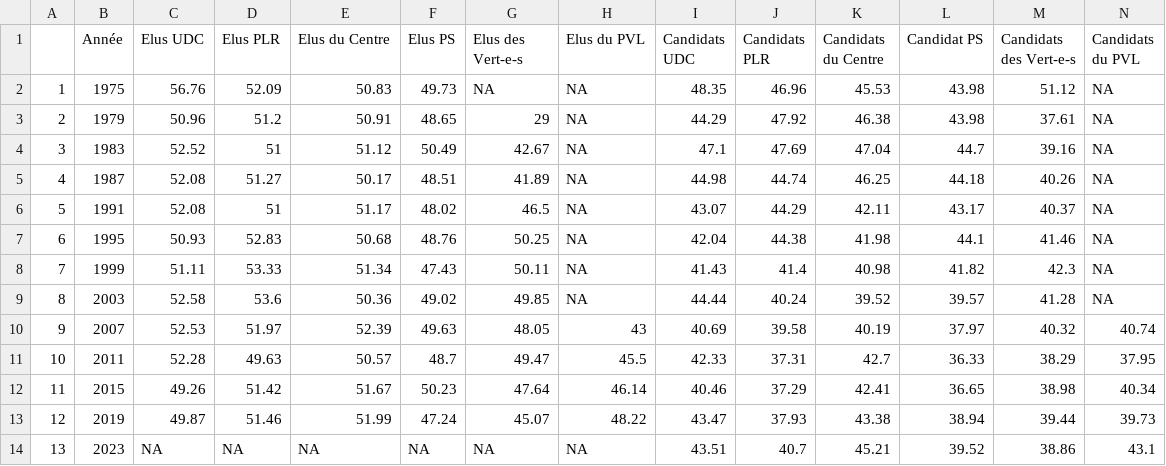
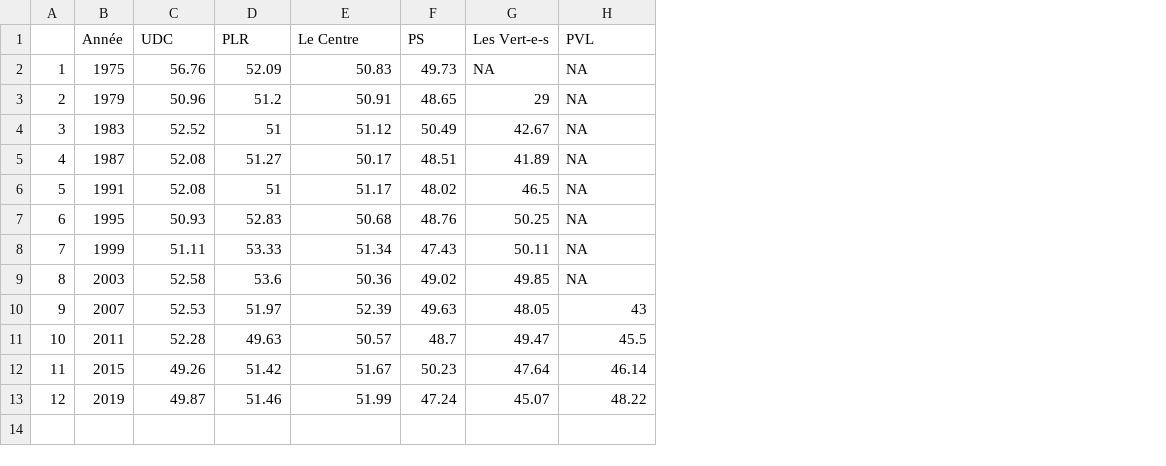
Before and after one commit to vey83/CN_2019, a CSV file: elected/Output/FR/elec_age_partei.csv, drawn as a sheet; the diff names each change by its address in the sheet, - before the commit and + after, or states it on an @@ line.

Commit message:
only elected

```diff
--- a/elected/Output/FR/elec_age_partei.csv
+++ b/elected/Output/FR/elec_age_partei.csv
-column I (Candidats UDC), rows 2-13: 48.35 | 44.29 | 47.1 | 44.98 | 43.07 | 42.04 | 41.43 | 44.44 | 40.69 | 42.33 | 40.46 | 43.47
-column J (Candidats PLR), rows 2-13: 46.96 | 47.92 | 47.69 | 44.74 | 44.29 | 44.38 | 41.4 | 40.24 | 39.58 | 37.31 | 37.29 | 37.93
-column K (Candidats du Centre), rows 2-13: 45.53 | 46.38 | 47.04 | 46.25 | 42.11 | 41.98 | 40.98 | 39.52 | 40.19 | 42.7 | 42.41 | 43.38
-column L (Candidat PS), rows 2-13: 43.98 | 43.98 | 44.7 | 44.18 | 43.17 | 44.1 | 41.82 | 39.57 | 37.97 | 36.33 | 36.65 | 38.94
-column M (Candidats des Vert-e-s), rows 2-13: 51.12 | 37.61 | 39.16 | 40.26 | 40.37 | 41.46 | 42.3 | 41.28 | 40.32 | 38.29 | 38.98 | 39.44
-column N (Candidats du PVL), rows 2-13: NA | NA | NA | NA | NA | NA | NA | NA | 40.74 | 37.95 | 40.34 | 39.73
-C1: Elus UDC
+C1: UDC
-D1: Elus PLR
+D1: PLR
-E1: Elus du Centre
+E1: Le Centre
-F1: Elus PS
+F1: PS
-G1: Elus des Vert-e-s
+G1: Les Vert-e-s
-H1: Elus du PVL
+H1: PVL
-row 14: 13 | 2023 | NA | NA | NA | NA | NA | NA | 43.51 | 40.7 | 45.21 | 39.52 | 38.86 | 43.1
```
